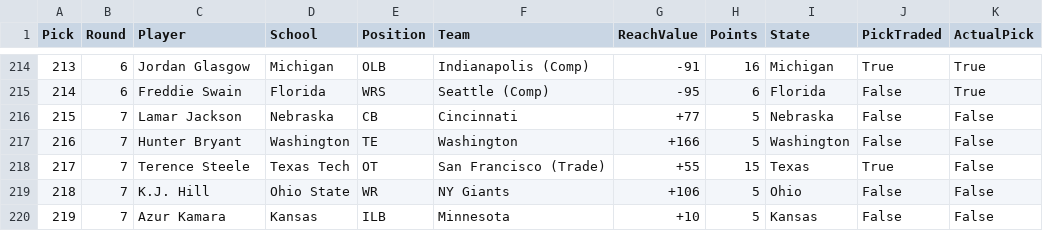
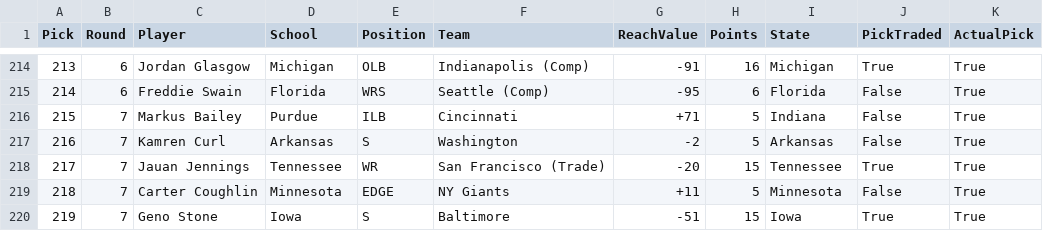
Before and after one commit to zo0o0ot/2020-draft-scorer, a CSV file: draft/nflDraft.csv, drawn as a sheet; only a part is shown, gaps mark what is left out; the diff covers the shown part only.

```diff
--- a/draft/nflDraft.csv
+++ b/draft/nflDraft.csv
@@ -215,6 +215,6 @@ Pick,Round,Player,School,Position,Team,ReachValue,Points,State,PickTraded,Actual
 214,6,Freddie Swain,Florida,WRS,Seattle (Comp),-95,6,Florida,False,True
-215,7,Lamar Jackson,Nebraska,CB,Cincinnati,+77,5,Nebraska,False,False
-216,7,Hunter Bryant,Washington,TE,Washington,+166,5,Washington,False,False
-217,7,Terence Steele,Texas Tech,OT,San Francisco (Trade),+55,15,Texas,True,False
-218,7,K.J. Hill,Ohio State,WR,NY Giants,+106,5,Ohio,False,False
-219,7,Azur Kamara,Kansas,ILB,Minnesota,+10,5,Kansas,False,False
+215,7,Markus Bailey,Purdue,ILB,Cincinnati,+71,5,Indiana,False,True
+216,7,Kamren Curl,Arkansas,S,Washington,-2,5,Arkansas,False,True
+217,7,Jauan Jennings,Tennessee,WR,San Francisco (Trade),-20,15,Tennessee,True,True
+218,7,Carter Coughlin,Minnesota,EDGE,NY Giants,+11,5,Minnesota,False,True
+219,7,Geno Stone,Iowa,S,Baltimore,-51,15,Iowa,True,True
```
Also changed, not shown: 103 edited cells elsewhere in this file, draft/leagifyResults.csv, 1 other file.
